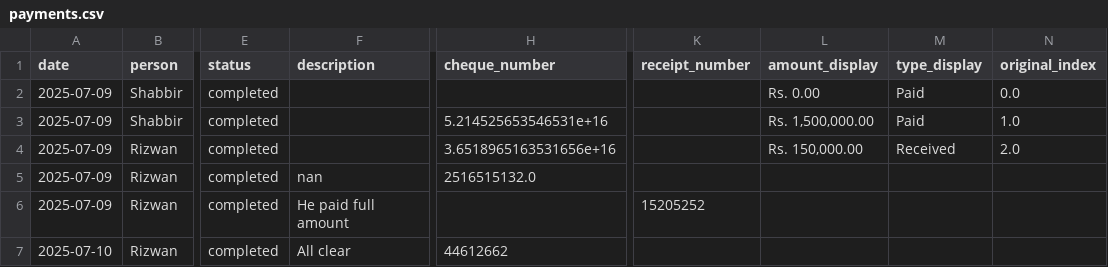
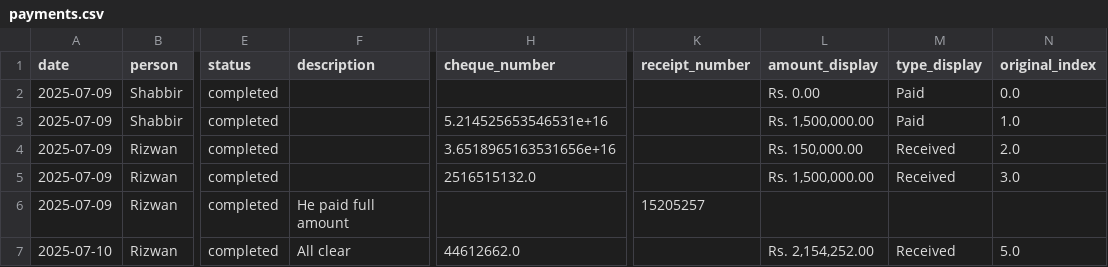
Before and after one commit to Atonomous/payments-summary, a CSV file: payments.csv, drawn as a sheet; only a part is shown, gaps mark what is left out; the diff names each change by its address in the sheet, - before the commit and + after, or states it on an @@ line.

Commit message:
Automated update: payment records

```diff
--- a/payments.csv
+++ b/payments.csv
-F5 (description): nan
+F5 (description): (empty)
-L5 (amount_display): (empty)
+L5 (amount_display): Rs. 1,500,000.00
-M5 (type_display): (empty)
+M5 (type_display): Received
-N5 (original_index): (empty)
+N5 (original_index): 3.0
-K6 (receipt_number): 15205252
+K6 (receipt_number): 15205257
-H7 (cheque_number): 44612662
+H7 (cheque_number): 44612662.0
-L7 (amount_display): (empty)
+L7 (amount_display): Rs. 2,154,252.00
-M7 (type_display): (empty)
+M7 (type_display): Received
-N7 (original_index): (empty)
+N7 (original_index): 5.0
```
Also changed, not shown: 2 other files.
